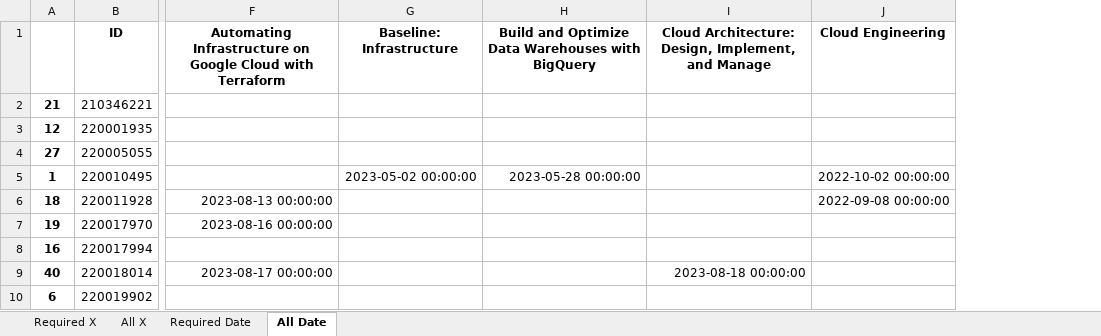
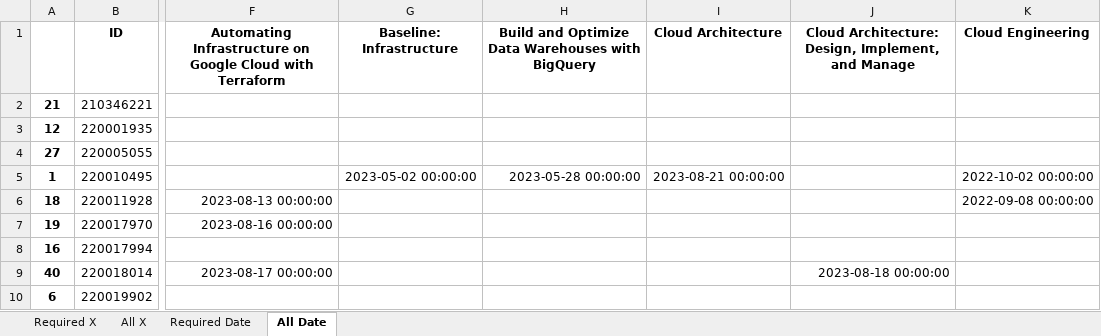
Before and after one commit to wongcyrus/google-cloud-skills-boost-progress-checker, an Excel workbook: report.xlsx, sheet All Date, drawn as a sheet; only a part is shown, gaps mark what is left out; values as stored, in another font and other column widths than the file's, no borders; the diff covers the shown part only; the diff names each change by its address in the sheet, - before the commit and + after, or states it on an @@ line.

```diff
--- a/report.xlsx (sheet All Date)
+++ b/report.xlsx (sheet All Date)
+column I (Cloud Architecture), row 5: 2023-08-21 00:00:00
```
Also changed, not shown: 2 added rows, 1 removed row and 4 edited cells elsewhere in this sheet, sheet All X, sheet Required X, sheet Required Date, 2 other files.
